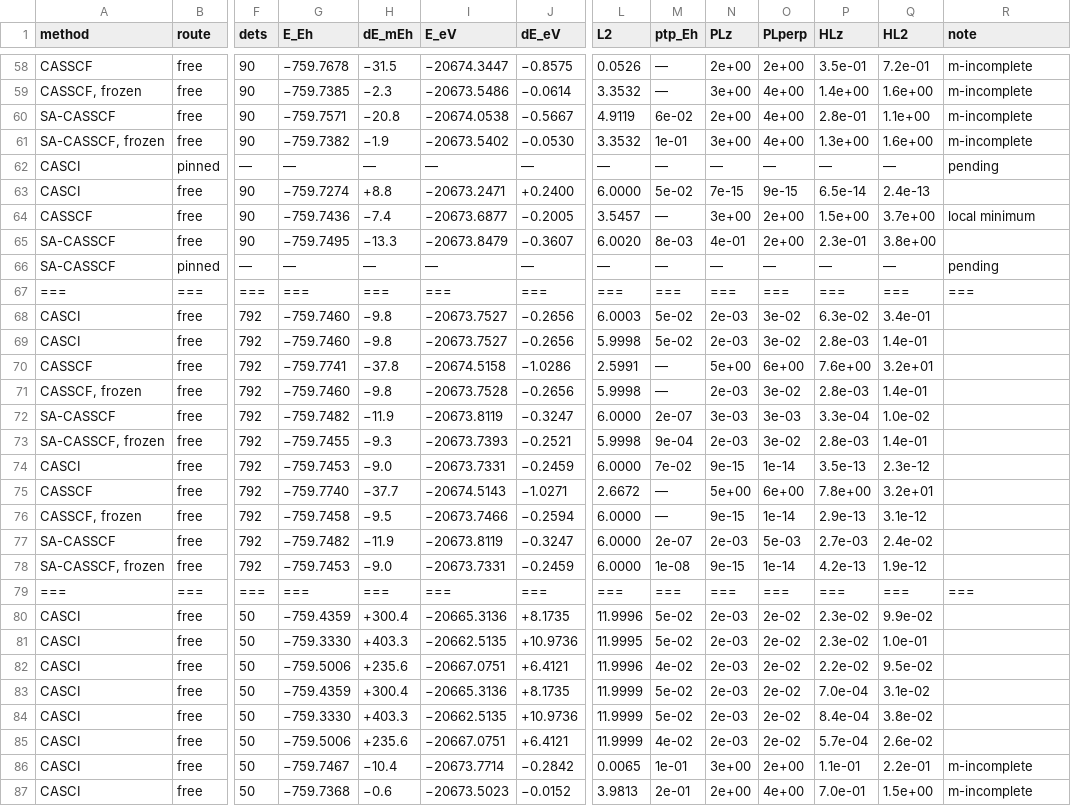
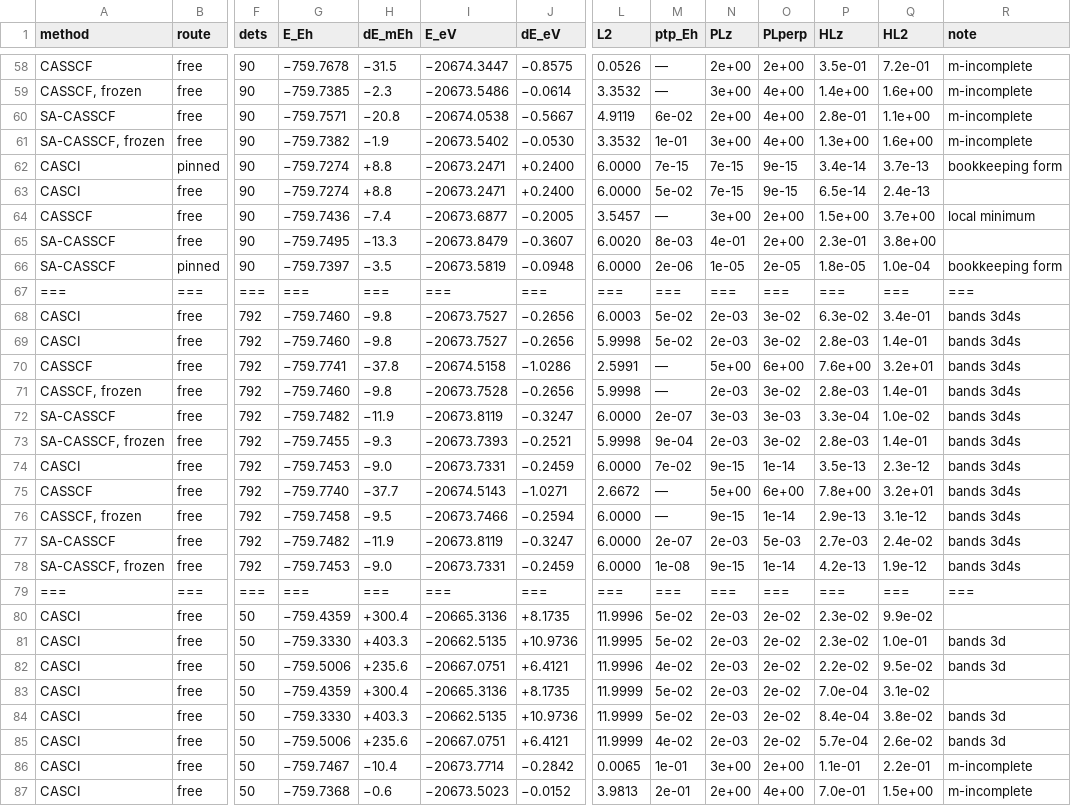
Before and after one commit to KashpurovichYuri/AtomPy, a CSV file: elements/Sc/TABLE.csv, drawn as a sheet; only a part is shown, gaps mark what is left out; removed rows and columns are numbered as before the commit, all else as after; rows hold the shown columns only; the diff covers the shown part only; the diff names each change by its address in the sheet, - before the commit and + after, or states it on an @@ line.

Commit message:
The lane payloads render -- the pinned legs' stored runs leave pending
THE FINDING: Ti/Sc's tables rendered their pinned lane legs as
'pending' -- but the legs RAN (ticket 32's route wave) and sit in
the stores: the renderer's row gate read only the free cells'
payload shapes (e_ground/energies_pyscf), and the lane payloads
carry total (the TERM total -- component mean + the core
bookkeeping).  A stored leg rendering 'pending' is the render
contract's divergence ('the table and its source cannot diverge')
-- every other piece of the lane rendering already existed (_e0
reads total, the .lane core suffix, the bookkeeping-form note,
l2_text's component-range form); the gate was the one gap.

THE FIX: the gate reads all three payload shapes.  Re-rendered:
Ti 4 -> 0 pending, Sc 4 -> 0, the twins 54 -> 51 (their three
stored pinned legs render; the 51 remaining are genuinely unrun
optimizer rows), U14e 26 -> 24 (the pinned CI lane legs render --
-49.0374 at the lane bookkeeping form, <L2> 72.0000 exact; the 24
remaining = 8 unrun lane legs + 16 optimizer rows).

The newly-visible rows read honestly: the pinned CI components
SCRAMBLE where they must (Ti 3d: <L2> 6.0-30.0 -- the D2h blocks'
split components; the range form is l2_text's own), the commutator
columns carry the psi-residual form where the dense budget
refuses.

```diff
--- a/elements/Sc/TABLE.csv
+++ b/elements/Sc/TABLE.csv
-F62 (dets): —
+F62 (dets): 90
-G62 (E_Eh): —
+G62 (E_Eh): −759.7274
-H62 (dE_mEh): —
+H62 (dE_mEh): +8.8
-I62 (E_eV): —
+I62 (E_eV): −20673.2471
-J62 (dE_eV): —
+J62 (dE_eV): +0.2400
-L62 (L2): —
+L62 (L2): 6.0000
-M62 (ptp_Eh): —
+M62 (ptp_Eh): 7e-15
-N62 (PLz): —
+N62 (PLz): 7e-15
-O62 (PLperp): —
+O62 (PLperp): 9e-15
-P62 (HLz): —
+P62 (HLz): 3.4e-14
-Q62 (HL2): —
+Q62 (HL2): 3.7e-13
-R62 (note): pending
+R62 (note): bookkeeping form
-row 66: SA-CASSCF | pinned | — | — | — | — | — | — | — | — | — | — | — | pending
+row 66: SA-CASSCF | pinned | 90 | −759.7397 | −3.5 | −20673.5819 | −0.0948 | 6.0000 | 2e-06 | 1e-05 | 2e-05 | 1.8e-05 | 1.0e-04 | bookkeeping form
-R68:R78 (note): (empty)
+R68:R78 (note): bands 3d4s
-R81:R82 (note): (empty)
+R81:R82 (note): bands 3d
-R84:R85 (note): (empty)
+R84:R85 (note): bands 3d
```
Also changed, not shown: 1 added row, 1 removed row and 63 edited cells elsewhere in this file, elements/Sc-unc/TABLE.csv, elements/Ti-unc/TABLE.csv, 8 other files.
